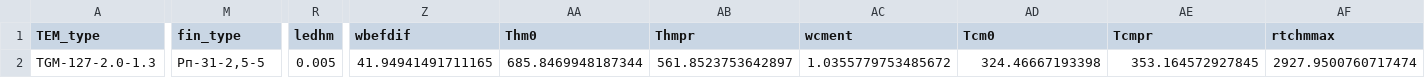
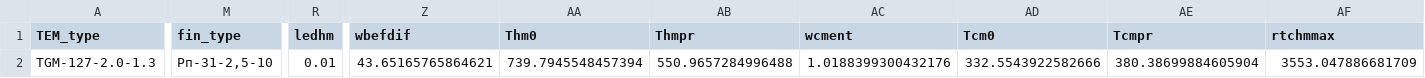
Before and after one commit to Roman-Golubev/basic_RL_model_mlops, a CSV file: artifacts/data_input/params_2.csv, drawn as a sheet; only a part is shown, gaps mark what is left out; the diff covers the shown part only; the diff names each change by its address in the sheet, - before the commit and + after, or states it on an @@ line.

```diff
--- a/artifacts/data_input/params_2.csv
+++ b/artifacts/data_input/params_2.csv
-M2 (fin_type): Рп-31-2,5-5
+M2 (fin_type): Рп-31-2,5-10
-R2 (ledhm): 0.005
+R2 (ledhm): 0.01
-Z2 (wbefdif): 41.94941491711165
+Z2 (wbefdif): 43.65165765864621
-AA2 (Thm0): 685.8469948187344
+AA2 (Thm0): 739.7945548457394
-AB2 (Thmpr): 561.8523753642897
+AB2 (Thmpr): 550.9657284996488
-AC2 (wcment): 1.0355779753485672
+AC2 (wcment): 1.0188399300432176
-AD2 (Tcm0): 324.46667193398
+AD2 (Tcm0): 332.5543922582666
-AE2 (Tcmpr): 353.164572927845
+AE2 (Tcmpr): 380.38699884605904
-AF2 (rtchmmax): 2927.9500760717474
+AF2 (rtchmmax): 3553.047886681709
```
Also changed, not shown: 6 edited cells elsewhere in this file, artifacts/data_input/params_1.csv, artifacts/data_input/params_3.csv, 11 other files.
